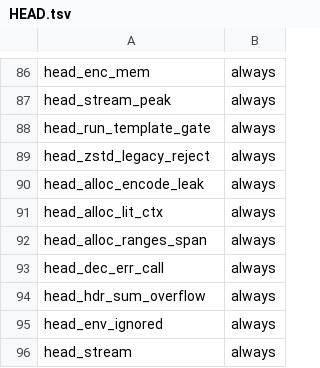
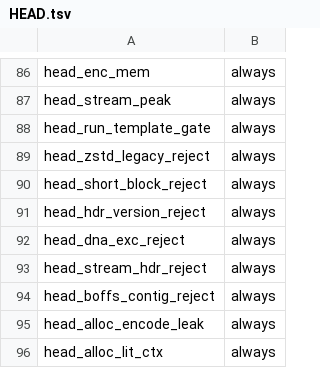
Before and after one commit to yasha1971-coder/aceapex, a TSV file: verify/expected/HEAD.tsv, drawn as a sheet; only a part is shown, gaps mark what is left out; the shorter side is filled out with more unchanged rows.

```diff
--- a/verify/expected/HEAD.tsv
+++ b/verify/expected/HEAD.tsv
@@ -89,2 +89,7 @@ head_run_template_gate	always
 head_zstd_legacy_reject	always
+head_short_block_reject	always
+head_hdr_version_reject	always
+head_dna_exc_reject	always
+head_stream_hdr_reject	always
+head_boffs_contig_reject	always
 head_alloc_encode_leak	always
```
Also changed, not shown: 46 other files.
